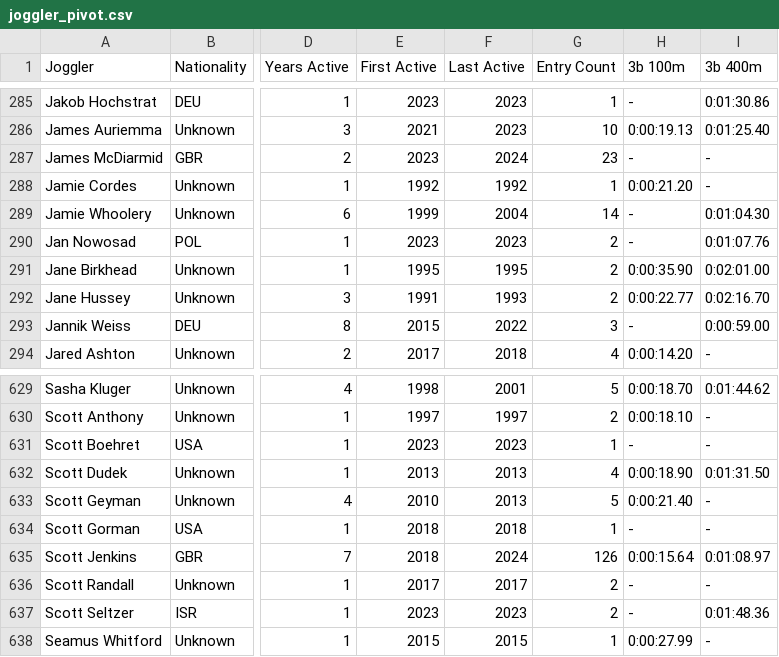
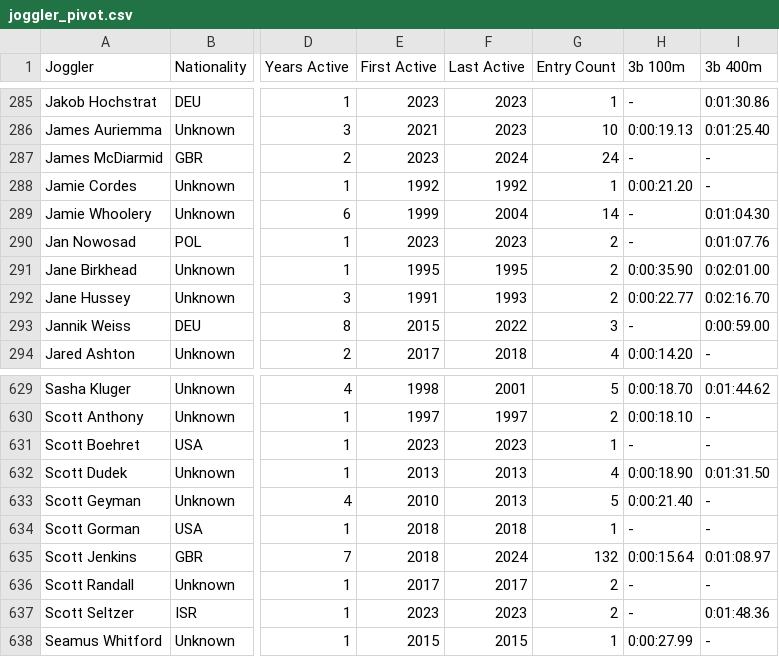
Before and after one commit to joggling-results/results, a CSV file: data/joggler_pivot.csv, drawn as a sheet; only a part is shown, gaps mark what is left out; the diff names each change by its address in the sheet, - before the commit and + after, or states it on an @@ line.

```diff
--- a/data/joggler_pivot.csv
+++ b/data/joggler_pivot.csv
-G287 (Entry Count): 23
+G287 (Entry Count): 24
-G635 (Entry Count): 126
+G635 (Entry Count): 132
```
Also changed, not shown: data/giduz_df.csv, data/ranking_M_7b_100m.csv, 3 other files.
